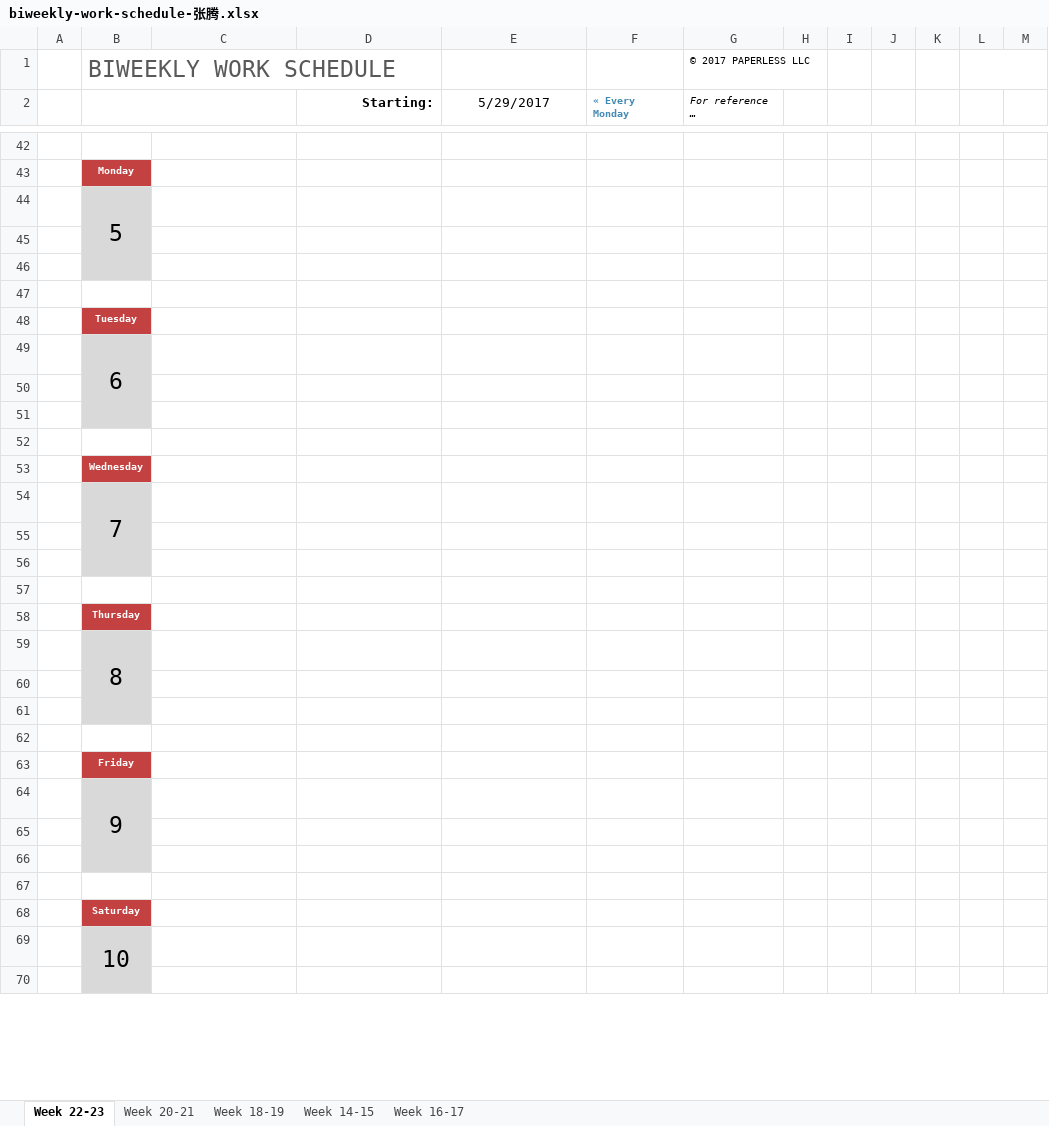
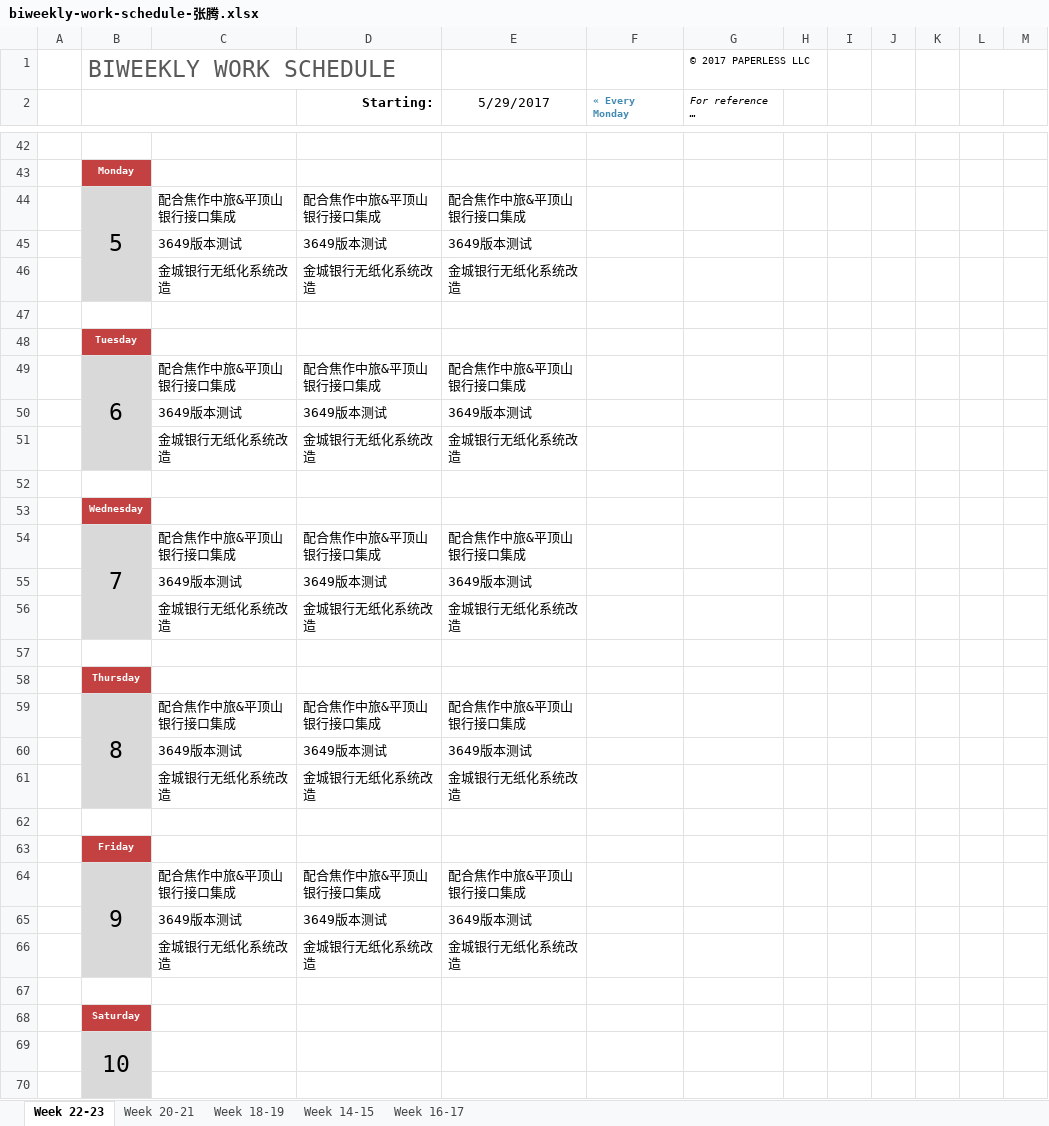
Before and after one commit to hongricfca/Project-Process-library, an Excel workbook: Weekly Schedule/biweekly-work-schedule-张腾.xlsx, sheet Week 22-23, drawn as a sheet; only a part is shown, gaps mark what is left out; values as stored, in another font and other column widths than the file's, no borders; removed rows and columns are numbered as before the commit, all else as after; the diff covers the shown part only; the diff names each change by its address in the sheet, - before the commit and + after, or states it on an @@ line.

```diff
--- a/Weekly Schedule/biweekly-work-schedule-张腾.xlsx (sheet Week 22-23)
+++ b/Weekly Schedule/biweekly-work-schedule-张腾.xlsx (sheet Week 22-23)
-row 44:  | 5
-row 44: (empty)
+row 44:  | 5 | 配合焦作中旅&平顶山银行接口集成 | 配合焦作中旅&平顶山银行接口集成 | 配合焦作中旅&平顶山银行接口集成
+B44:B46 merged
-row 45: (empty)
+row 45:  |  | 3649版本测试 | 3649版本测试 | 3649版本测试
+row 46:  |  | 金城银行无纸化系统改造 | 金城银行无纸化系统改造 | 金城银行无纸化系统改造
-row 49:  | 6
-row 49: (empty)
+row 49:  | 6 | 配合焦作中旅&平顶山银行接口集成 | 配合焦作中旅&平顶山银行接口集成 | 配合焦作中旅&平顶山银行接口集成
+B49:B51 merged
-row 50: (empty)
+row 50:  |  | 3649版本测试 | 3649版本测试 | 3649版本测试
+row 51:  |  | 金城银行无纸化系统改造 | 金城银行无纸化系统改造 | 金城银行无纸化系统改造
-row 54:  | 7
-row 54: (empty)
+row 54:  | 7 | 配合焦作中旅&平顶山银行接口集成 | 配合焦作中旅&平顶山银行接口集成 | 配合焦作中旅&平顶山银行接口集成
+B54:B56 merged
-row 55: (empty)
+row 55:  |  | 3649版本测试 | 3649版本测试 | 3649版本测试
+row 56:  |  | 金城银行无纸化系统改造 | 金城银行无纸化系统改造 | 金城银行无纸化系统改造
-row 59:  | 8
-row 59: (empty)
+row 59:  | 8 | 配合焦作中旅&平顶山银行接口集成 | 配合焦作中旅&平顶山银行接口集成 | 配合焦作中旅&平顶山银行接口集成
+B59:B61 merged
-row 60: (empty)
+row 60:  |  | 3649版本测试 | 3649版本测试 | 3649版本测试
+row 61:  |  | 金城银行无纸化系统改造 | 金城银行无纸化系统改造 | 金城银行无纸化系统改造
-row 64:  | 9
-row 64: (empty)
+row 64:  | 9 | 配合焦作中旅&平顶山银行接口集成 | 配合焦作中旅&平顶山银行接口集成 | 配合焦作中旅&平顶山银行接口集成
+B64:B66 merged
-row 65: (empty)
+row 65:  |  | 3649版本测试 | 3649版本测试 | 3649版本测试
+row 66:  |  | 金城银行无纸化系统改造 | 金城银行无纸化系统改造 | 金城银行无纸化系统改造
```
Also changed, not shown: 9 added rows, 9 removed rows, 3 edited cells and merged cells elsewhere in this sheet.
